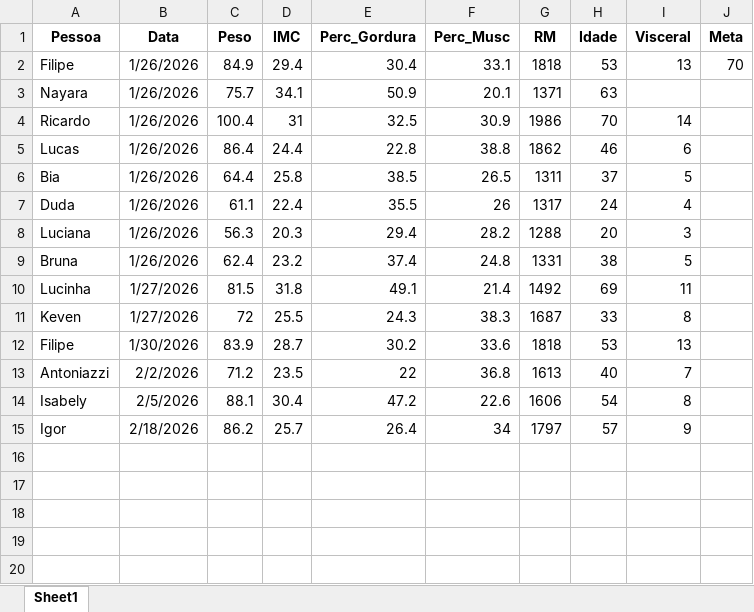
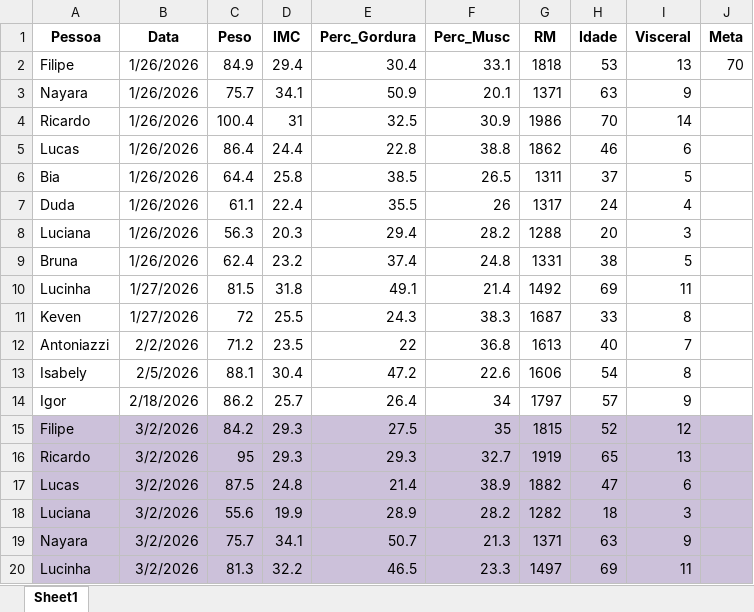
Before and after one commit to eufilipesilva/Painel-DPJ-Sa-de, an Excel workbook: Série histórica das medições - Grupo DPJ.xlsx, sheet Sheet1, drawn as a sheet; values as stored, in another font and other column widths than the file's, no borders; removed rows and columns are numbered as before the commit, all else as after; the diff names each change by its address in the sheet, - before the commit and + after, or states it on an @@ line.

Commit message:
Atualização de março

```diff
--- a/Série histórica das medições - Grupo DPJ.xlsx (sheet Sheet1)
+++ b/Série histórica das medições - Grupo DPJ.xlsx (sheet Sheet1)
-I3 (Visceral): (empty)
+I3 (Visceral): 9
-row 12: Filipe | 1/30/2026 | 83.9 | 28.7 | 30.2 | 33.6 | 1818 | 53 | 13
+row 15: Filipe | 3/2/2026 | 84.2 | 29.3 | 27.5 | 35 | 1815 | 52 | 12
+row 16: Ricardo | 3/2/2026 | 95 | 29.3 | 29.3 | 32.7 | 1919 | 65 | 13
+row 17: Lucas | 3/2/2026 | 87.5 | 24.8 | 21.4 | 38.9 | 1882 | 47 | 6
+row 18: Luciana | 3/2/2026 | 55.6 | 19.9 | 28.9 | 28.2 | 1282 | 18 | 3
+row 19: Nayara | 3/2/2026 | 75.7 | 34.1 | 50.7 | 21.3 | 1371 | 63 | 9
+row 20: Lucinha | 3/2/2026 | 81.3 | 32.2 | 46.5 | 23.3 | 1497 | 69 | 11
```
